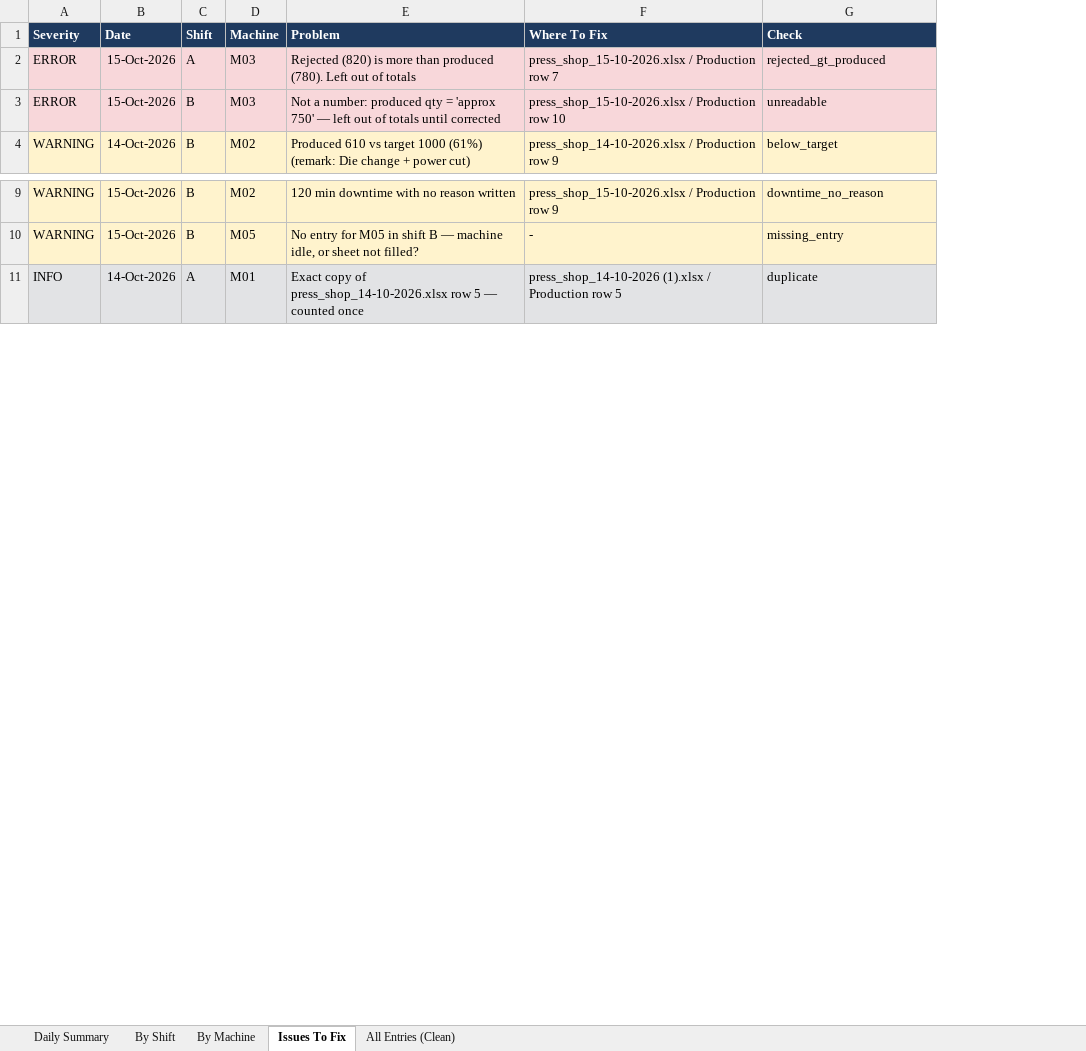
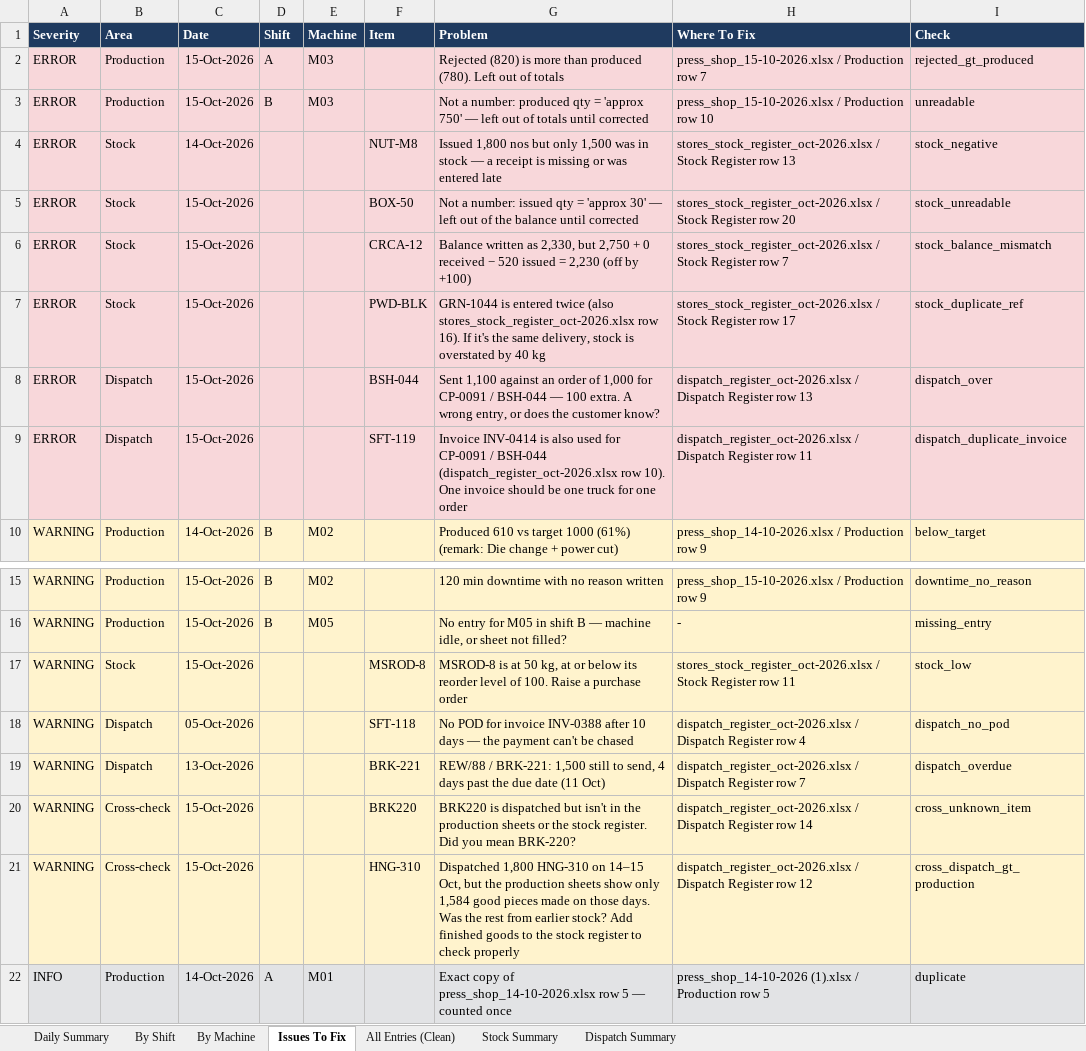
Before and after one commit to Aditya-maheshwari-xd/factory-excel-consolidator, an Excel workbook: docs/sample_report.xlsx, sheet Issues To Fix, drawn as a sheet; only a part is shown, gaps mark what is left out; values as stored, in another font and other column widths than the file's, no borders; the diff names each change by its address in the sheet, - before the commit and + after, or states it on an @@ line.

Commit message:
Upload page, plus stock and dispatch registers
Upload page (consolidator/web.py): drop the day's Excel sheets in the browser
and get the checked summary, with a download of the Excel report. Sample
sheets can be run with one click or downloaded, edited and uploaded again.
Uploads are limited (20 files, 5 MB, .xlsx/.xlsm) and deleted after an hour.

Stock and dispatch registers: sheets that aren't production are recognised
as a stock register or a dispatch register from their column names.
- Stock: balance that doesn't add up (flagged once, where it happened),
  stock going negative, the same GRN twice, unreadable quantities, items at
  or below their reorder level.
- Dispatch: more sent than ordered, an invoice number reused, overdue
  orders, trucks with no POD, order quantity written differently.
- Across sheets: dispatched item codes nobody else knows (with a guess),
  and more dispatched than was made on the same days.

Also: the report's 'Built on' time now uses the plant time zone, not the
server clock. Sample data gains a stock register and a dispatch register
with planted mistakes; 81 tests (was 49).

```diff
--- a/docs/sample_report.xlsx (sheet Issues To Fix)
+++ b/docs/sample_report.xlsx (sheet Issues To Fix)
+sheet tab: Stock Summary
+sheet tab: Dispatch Summary
+column B (Area), rows 2-3: Production | Production; row 10: Production; rows 15-16: Production | Production; row 22: Production
+column F (Item), empty
+row 4: ERROR | Stock | 14-Oct-2026 |  |  | NUT-M8 | Issued 1,800 nos but only 1,500 was in stock — a receipt is missing or was entered late | stores_stock_register_oct-2026.xlsx / Stock Register row 13 | stock_negative
+row 5: ERROR | Stock | 15-Oct-2026 |  |  | BOX-50 | Not a number: issued qty = 'approx 30' — left out of the balance until corrected | stores_stock_register_oct-2026.xlsx / Stock Register row 20 | stock_unreadable
+row 6: ERROR | Stock | 15-Oct-2026 |  |  | CRCA-12 | Balance written as 2,330, but 2,750 + 0 received − 520 issued = 2,230 (off by +100) | stores_stock_register_oct-2026.xlsx / Stock Register row 7 | stock_balance_mismatch
+row 7: ERROR | Stock | 15-Oct-2026 |  |  | PWD-BLK | GRN-1044 is entered twice (also stores_stock_register_oct-2026.xlsx row 16). If it's the same delivery, stock is overstated by 40 kg | stores_stock_register_oct-2026.xlsx / Stock Register row 17 | stock_duplicate_ref
+row 8: ERROR | Dispatch | 15-Oct-2026 |  |  | BSH-044 | Sent 1,100 against an order of 1,000 for CP-0091 / BSH-044 — 100 extra. A wrong entry, or does the customer know? | dispatch_register_oct-2026.xlsx / Dispatch Register row 13 | dispatch_over
+row 9: ERROR | Dispatch | 15-Oct-2026 |  |  | SFT-119 | Invoice INV-0414 is also used for CP-0091 / BSH-044 (dispatch_register_oct-2026.xlsx row 10). One invoice should be one truck for one order | dispatch_register_oct-2026.xlsx / Dispatch Register row 11 | dispatch_duplicate_invoice
+row 17: WARNING | Stock | 15-Oct-2026 |  |  | MSROD-8 | MSROD-8 is at 50 kg, at or below its reorder level of 100. Raise a purchase order | stores_stock_register_oct-2026.xlsx / Stock Register row 11 | stock_low
+row 18: WARNING | Dispatch | 05-Oct-2026 |  |  | SFT-118 | No POD for invoice INV-0388 after 10 days — the payment can't be chased | dispatch_register_oct-2026.xlsx / Dispatch Register row 4 | dispatch_no_pod
+row 19: WARNING | Dispatch | 13-Oct-2026 |  |  | BRK-221 | REW/88 / BRK-221: 1,500 still to send, 4 days past the due date (11 Oct) | dispatch_register_oct-2026.xlsx / Dispatch Register row 7 | dispatch_overdue
+row 20: WARNING | Cross-check | 15-Oct-2026 |  |  | BRK220 | BRK220 is dispatched but isn't in the production sheets or the stock register. Did you mean BRK-220? | dispatch_register_oct-2026.xlsx / Dispatch Register row 14 | cross_unknown_item
+row 21: WARNING | Cross-check | 15-Oct-2026 |  |  | HNG-310 | Dispatched 1,800 HNG-310 on 14–15 Oct, but the production sheets show only 1,584 good pieces made on those days. Was the rest from earlier stock? Add finished goods to the stock register to check properly | dispatch_register_oct-2026.xlsx / Dispatch Register row 12 | cross_dispatch_gt_production
```
Also changed, not shown: 20 other files.
